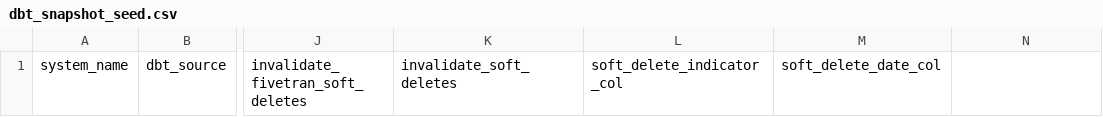
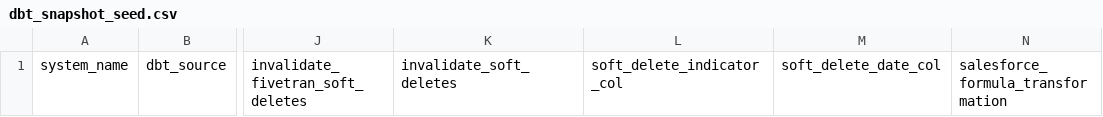
Before and after one commit to paperlinguist/dbt-generator, a CSV file: seeds/dbt_snapshot_seed.csv, drawn as a sheet; only a part is shown, gaps mark what is left out; the diff names each change by its address in the sheet, - before the commit and + after, or states it on an @@ line.

```diff
--- a/seeds/dbt_snapshot_seed.csv
+++ b/seeds/dbt_snapshot_seed.csv
-N1: (empty)
+N1: salesforce_formula_transformation
```
Also changed, not shown: 4 other files.
